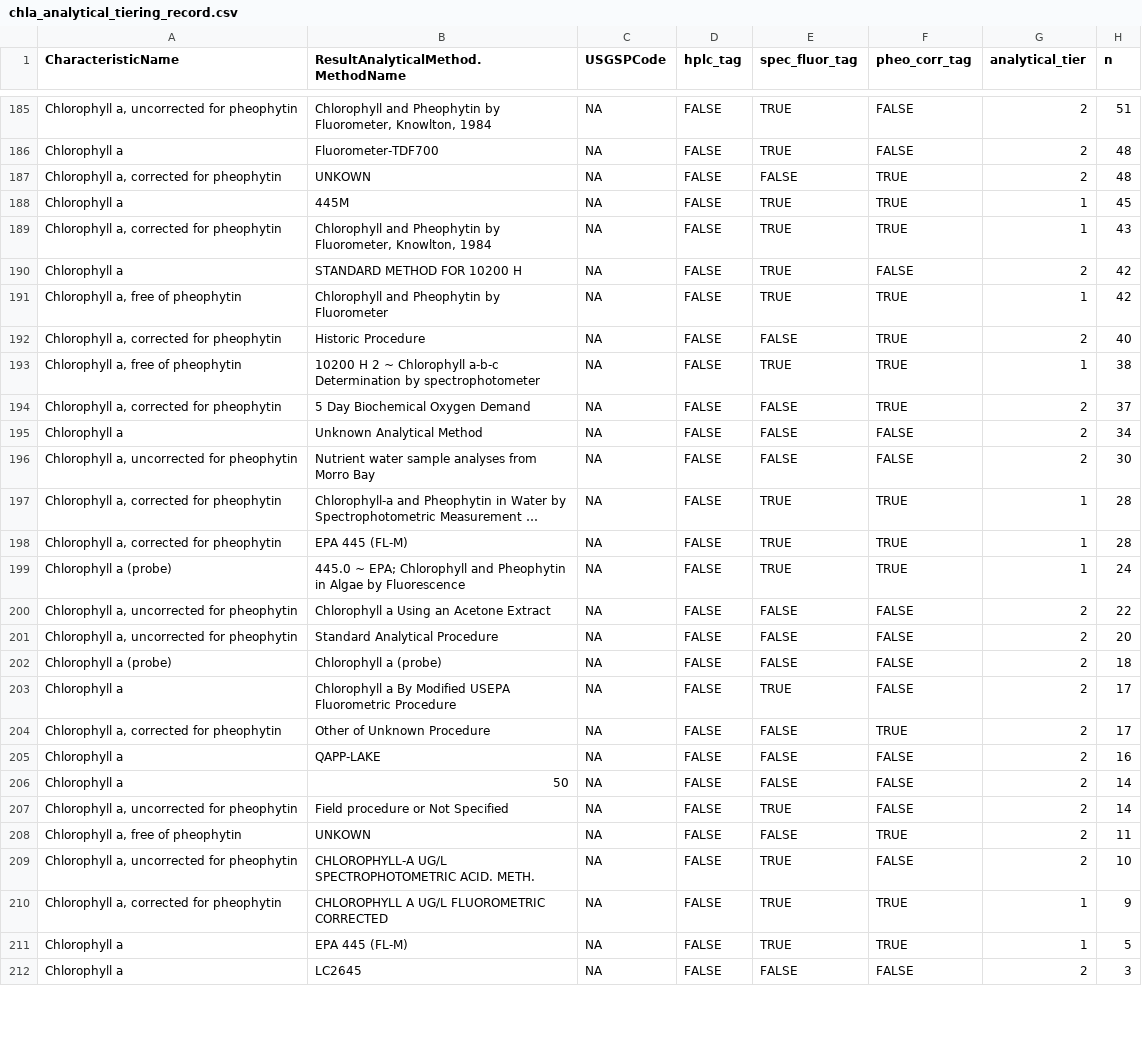
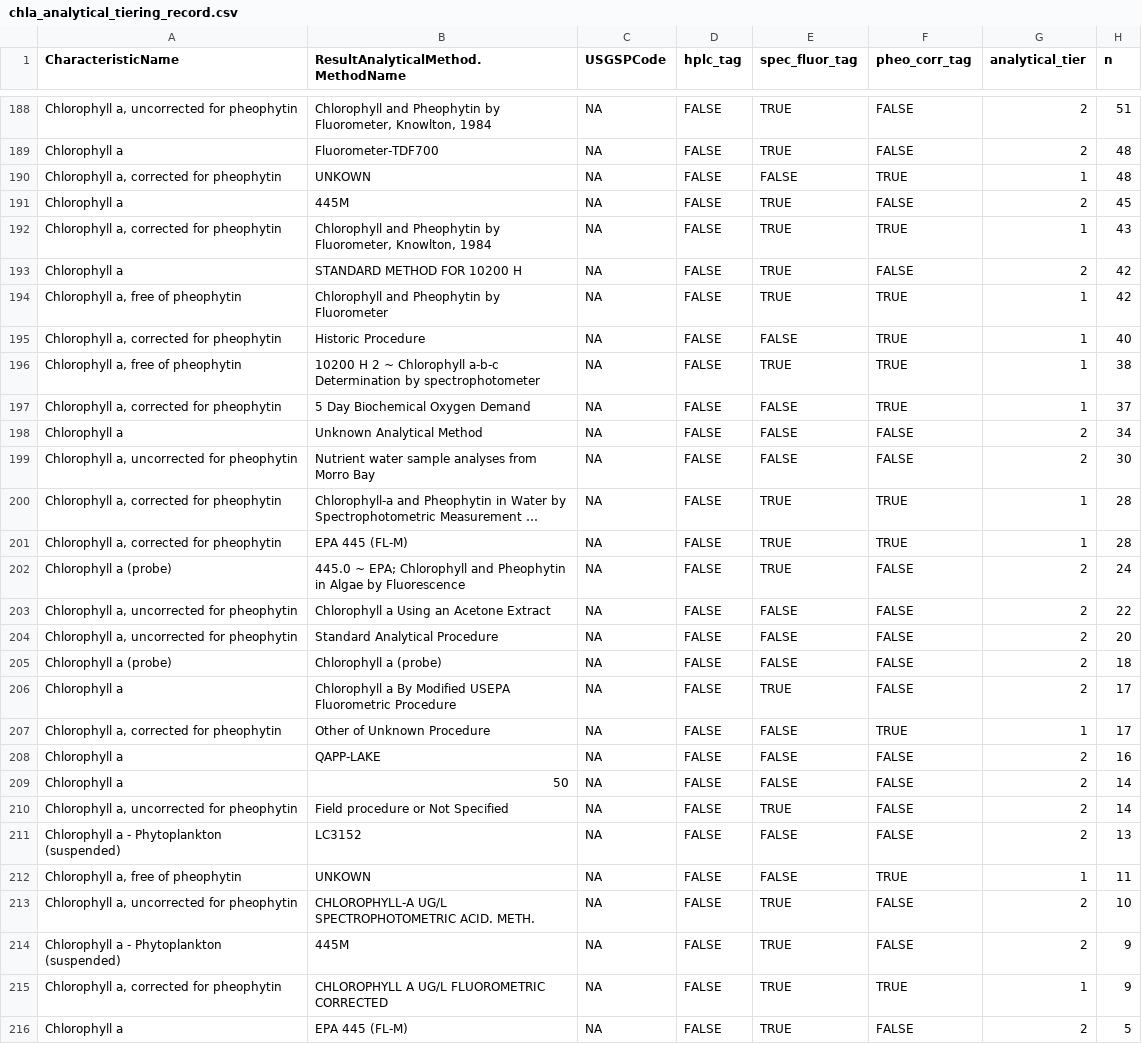
Before and after one commit to AquaSat/AquaMatch_harmonize_WQP, a CSV file: 3_harmonize/out/chla_analytical_tiering_record.csv, drawn as a sheet; only a part is shown, gaps mark what is left out; the shorter side is filled out with more unchanged rows; long unchanged cells end in …; addresses are those after the commit; the diff covers the shown part only; the diff names each change by its address in the sheet, - before the commit and + after, or states it on an @@ line.

Commit message:
Tweaks to chla tiering. Perhaps it's complete?

```diff
--- a/3_harmonize/out/chla_analytical_tiering_record.csv
+++ b/3_harmonize/out/chla_analytical_tiering_record.csv
-G190 (analytical_tier): 2
+G190 (analytical_tier): 1
-F191 (pheo_corr_tag): TRUE
+F191 (pheo_corr_tag): FALSE
-G191 (analytical_tier): 1
+G191 (analytical_tier): 2
-G195 (analytical_tier): 2
+G195 (analytical_tier): 1
-G197 (analytical_tier): 2
+G197 (analytical_tier): 1
-F202 (pheo_corr_tag): TRUE
+F202 (pheo_corr_tag): FALSE
-G202 (analytical_tier): 1
+G202 (analytical_tier): 2
-G207 (analytical_tier): 2
+G207 (analytical_tier): 1
+row 211: Chlorophyll a - Phytoplankton (suspended) | LC3152 | NA | FALSE | FALSE | FALSE | 2 | 13
-G212 (analytical_tier): 2
+G212 (analytical_tier): 1
+row 214: Chlorophyll a - Phytoplankton (suspended) | 445M | NA | FALSE | TRUE | FALSE | 2 | 9
-F216 (pheo_corr_tag): TRUE
+F216 (pheo_corr_tag): FALSE
-G216 (analytical_tier): 1
+G216 (analytical_tier): 2
```
Also changed, not shown: 4 added rows and 75 edited cells elsewhere in this file, 10 other files.
